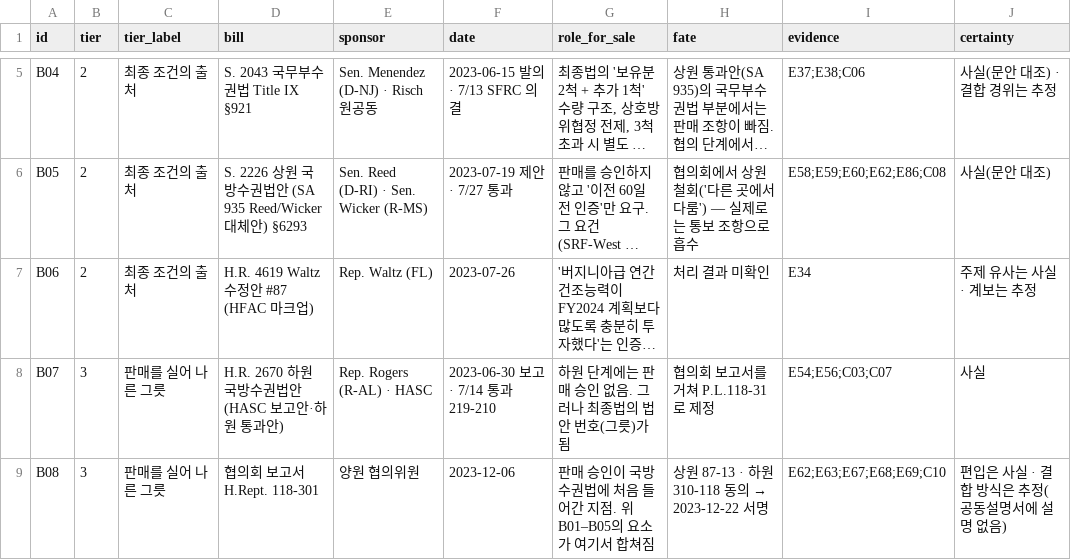
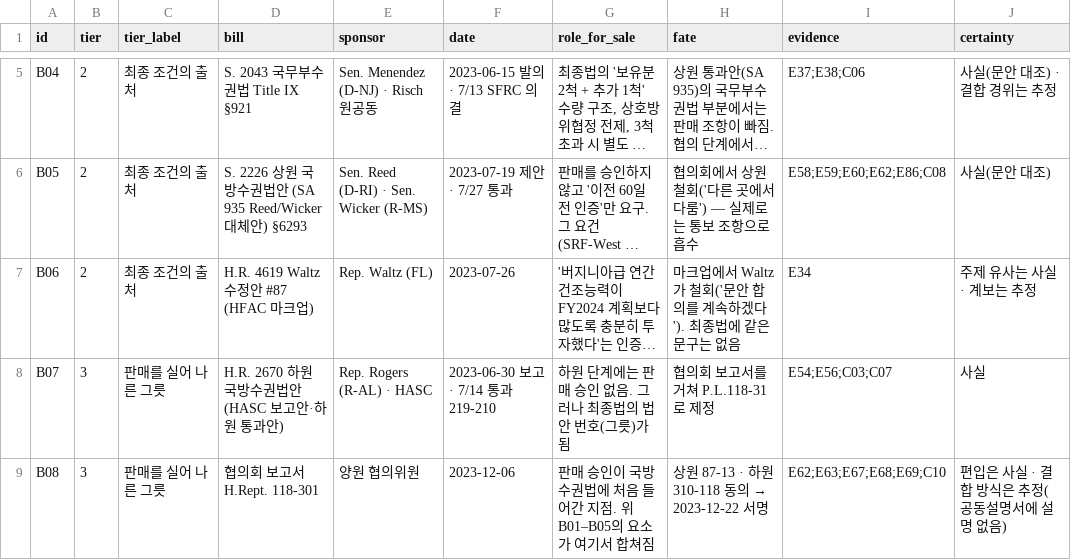
Before and after one commit to woochangkang/us_legislature, a CSV file: aukus/data/bill-map.csv, drawn as a sheet; only a part is shown, gaps mark what is left out; long unchanged cells end in …; the diff names each change by its address in the sheet, - before the commit and + after, or states it on an @@ line.

```diff
--- a/aukus/data/bill-map.csv
+++ b/aukus/data/bill-map.csv
-H7 (fate): 처리 결과 미확인
+H7 (fate): 마크업에서 Waltz가 철회('문안 합의를 계속하겠다'). 최종법에 같은 문구는 없음
```
Also changed, not shown: aukus/data/evidence.csv, aukus/data/source_manifest.csv, 2 other files.
